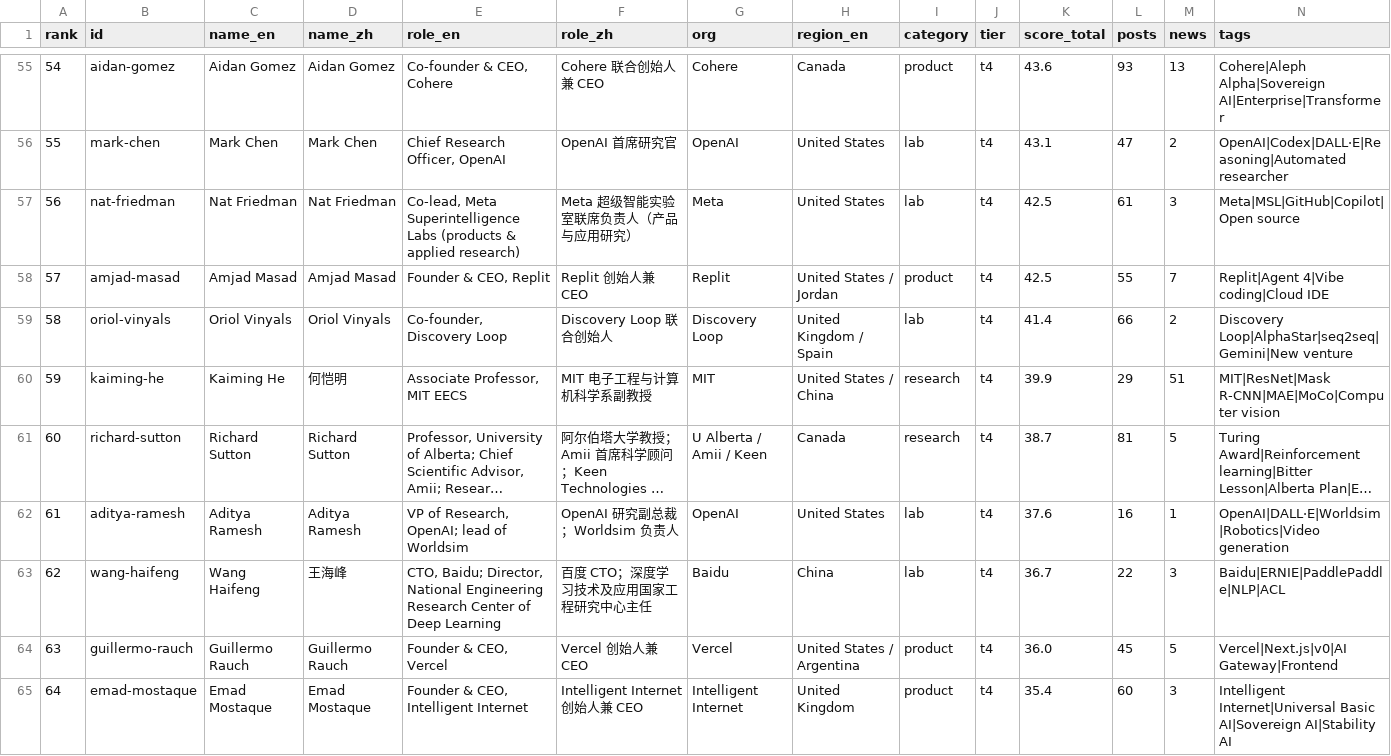
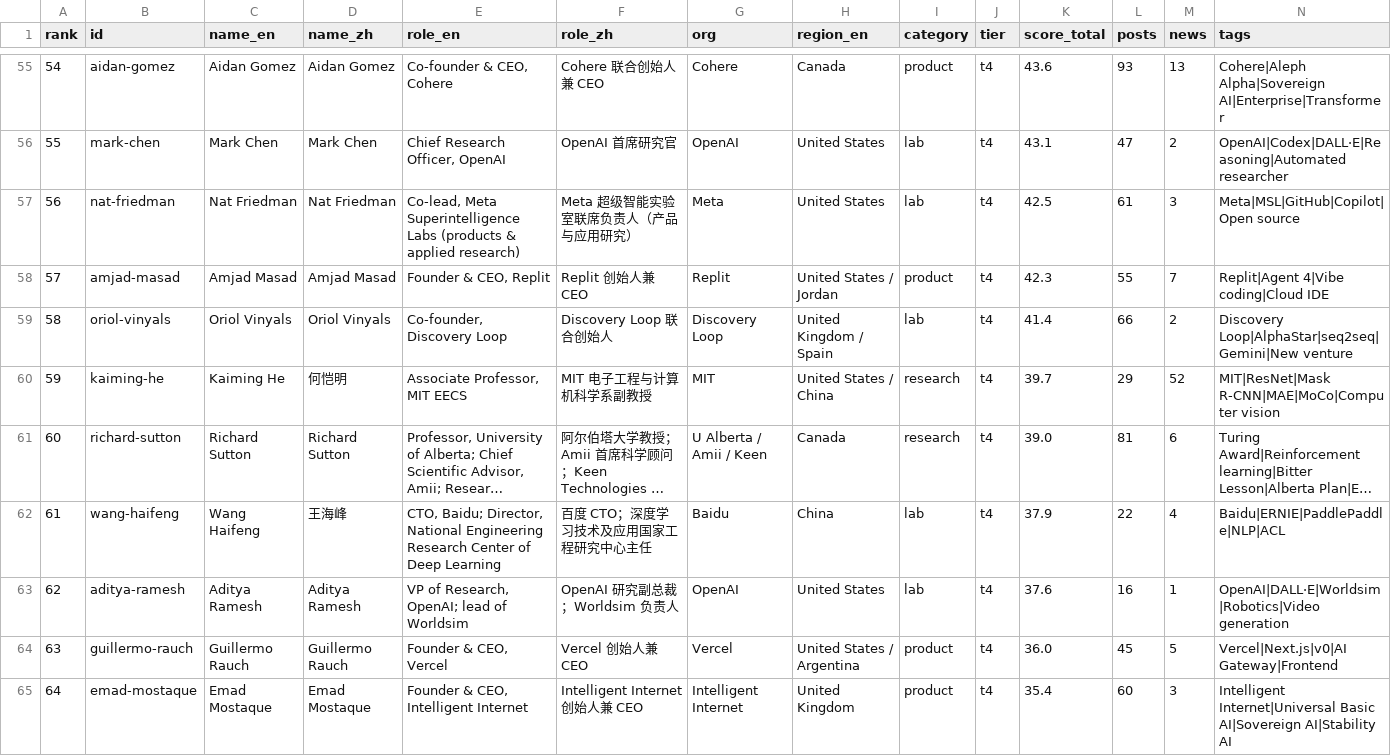
Before and after one commit to Hanc1999/top100-ai-leaders-hub, a CSV file: data/index.csv, drawn as a sheet; only a part is shown, gaps mark what is left out; long unchanged cells end in …; removed rows and columns are numbered as before the commit, all else as after; the diff covers the shown part only; the diff names each change by its address in the sheet, - before the commit and + after, or states it on an @@ line.

Commit message:
data: sync 2026-10-12 (source 763e1c1)

```diff
--- a/data/index.csv
+++ b/data/index.csv
-K58 (score_total): 42.5
+K58 (score_total): 42.3
-K60 (score_total): 39.9
+K60 (score_total): 39.7
-M60 (news): 51
+M60 (news): 52
-K61 (score_total): 38.7
+K61 (score_total): 39.0
-M61 (news): 5
+M61 (news): 6
+row 62: 61 | wang-haifeng | Wang Haifeng | 王海峰 | CTO, Baidu; Director, National Engineering Research Center of Deep Learning | 百度 CTO；深度学习技术及应用国家工程研究中心主任 | Baidu | China | lab | t4 | 37.9 | 22 | 4 | Baidu|ERNIE|PaddlePaddle|NLP|ACL
-A63 (rank): 61
+A63 (rank): 62
-row 63: 62 | wang-haifeng | Wang Haifeng | 王海峰 | CTO, Baidu; Director, National Engineering Research Center of Deep Learning | 百度 CTO；深度学习技术及应用国家工程研究中心主任 | Baidu | China | lab | t4 | 36.7 | 22 | 3 | Baidu|ERNIE|PaddlePaddle|NLP|ACL
```
Also changed, not shown: 3 added rows, 3 removed rows and 72 edited cells elsewhere in this file, 44 other files.
